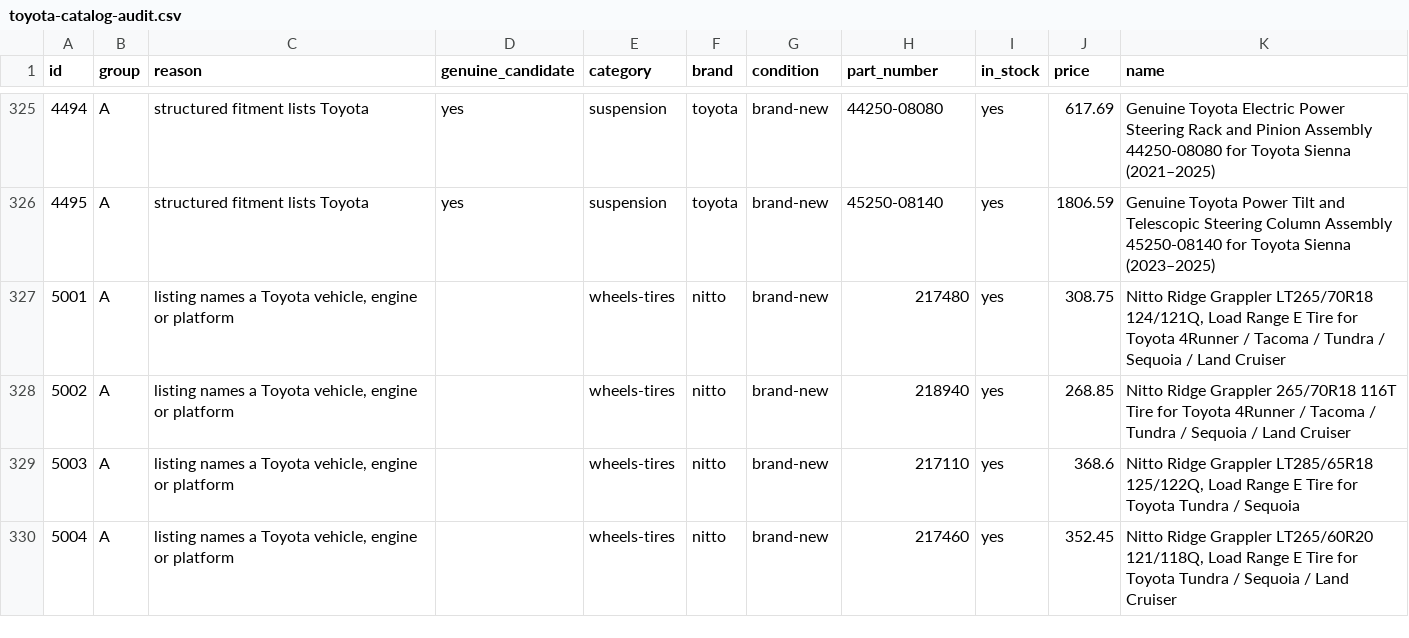
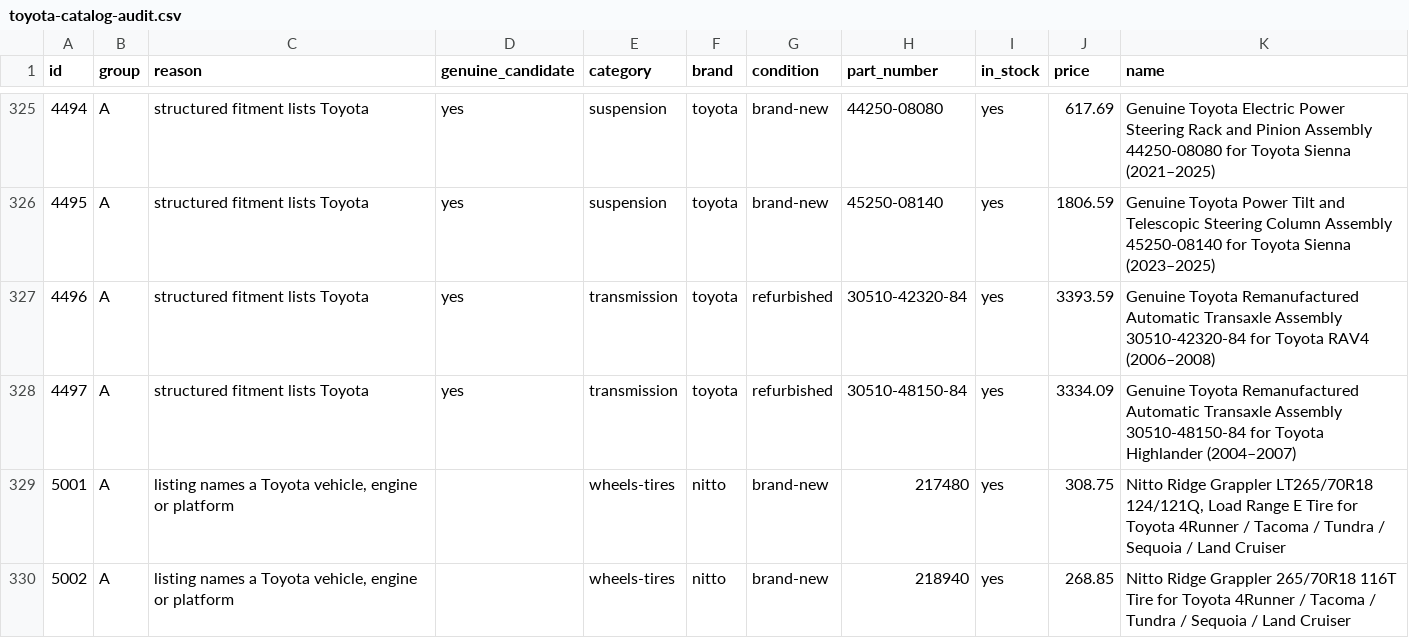
Before and after one commit to drivoraparts/drivoraparts, a CSV file: docs/toyota-catalog-audit.csv, drawn as a sheet; only a part is shown, gaps mark what is left out; the shorter side is filled out with more unchanged rows.

```diff
--- a/docs/toyota-catalog-audit.csv
+++ b/docs/toyota-catalog-audit.csv
@@ -326,2 +326,4 @@ id,group,reason,genuine_candidate,category,brand,condition,part_number,in_stock,
 "4495","A","structured fitment lists Toyota","yes","suspension","toyota","brand-new","45250-08140","yes","1806.59","Genuine Toyota Power Tilt and Telescopic Steering Column Assembly 45250-08140 for Toyota Sienna (2023–2025)"
+"4496","A","structured fitment lists Toyota","yes","transmission","toyota","refurbished","30510-42320-84","yes","3393.59","Genuine Toyota Remanufactured Automatic Transaxle Assembly 30510-42320-84 for Toyota RAV4 (2006–2008)"
+"4497","A","structured fitment lists Toyota","yes","transmission","toyota","refurbished","30510-48150-84","yes","3334.09","Genuine Toyota Remanufactured Automatic Transaxle Assembly 30510-48150-84 for Toyota Highlander (2004–2007)"
 "5001","A","listing names a Toyota vehicle, engine or platform","","wheels-tires","nitto","brand-new","217480","yes","308.75","Nitto Ridge Grappler LT265/70R18 124/121Q, Load Range E Tire for Toyota 4Runner / Tacoma / Tundra / Sequoia / Land Cruiser"
```
Also changed, not shown: 17 other files.
